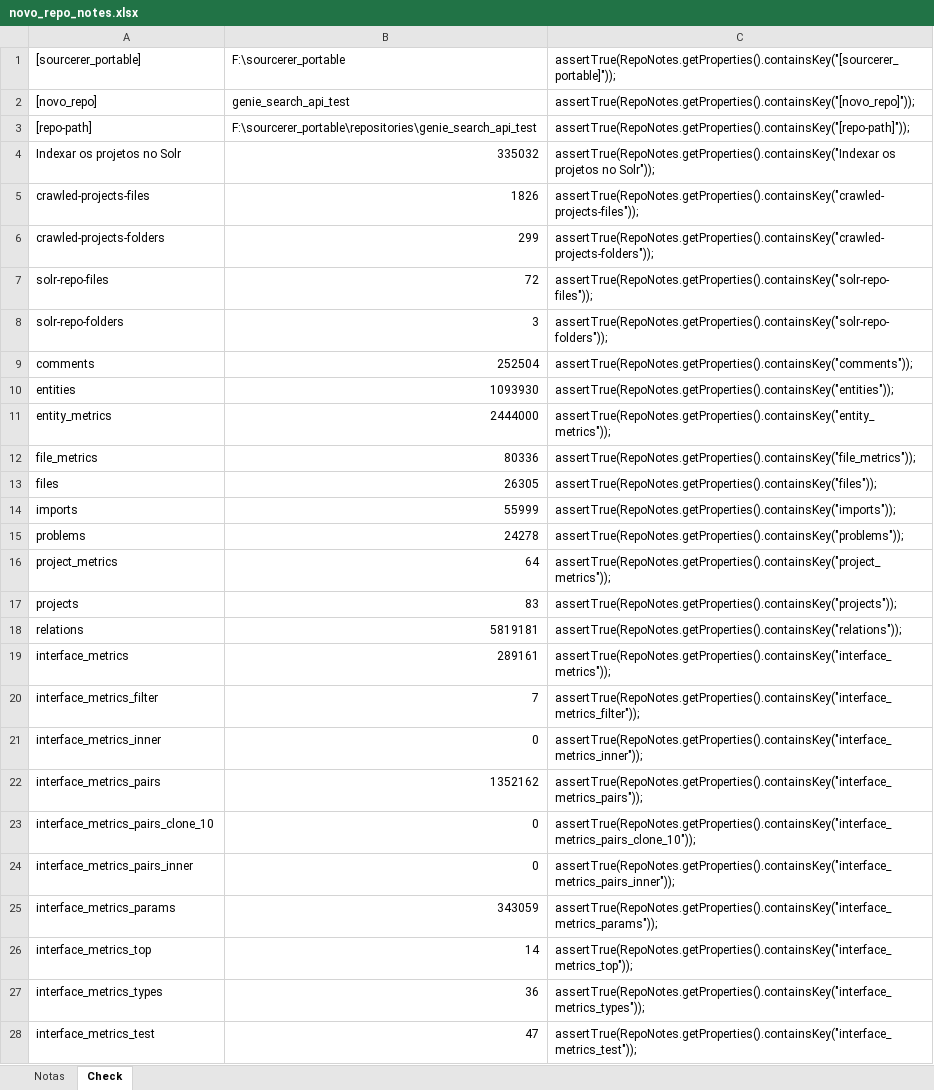
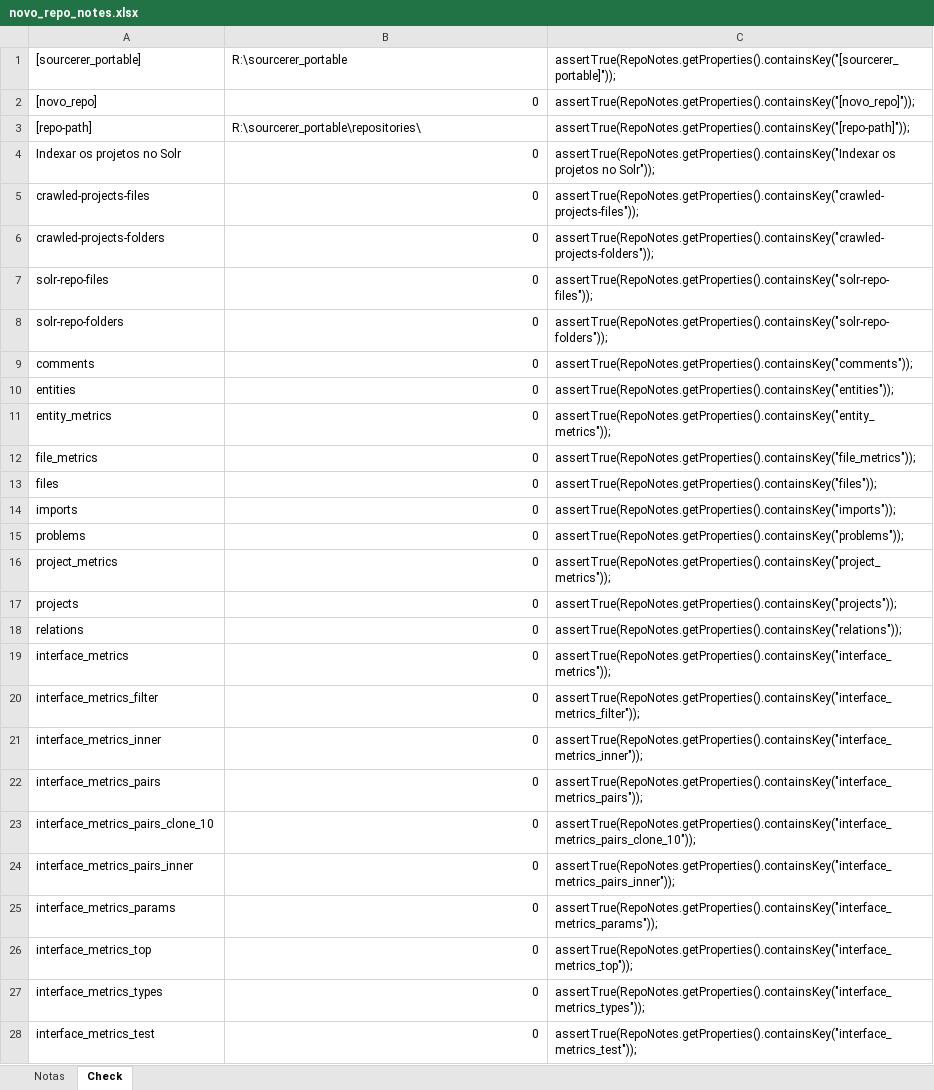
Before and after one commit to Unifesp-SEG/search_search_resources, an Excel workbook: tutorial resources/novo_repo_notes.xlsx, sheet Check, drawn as a sheet; only a part is shown; values as stored, in another font and other column widths than the file's, no borders; the diff covers the shown part only; the diff names each change by its address in the sheet, - before the commit and + after, or states it on an @@ line.

```diff
--- a/tutorial resources/novo_repo_notes.xlsx (sheet Check)
+++ b/tutorial resources/novo_repo_notes.xlsx (sheet Check)
-B1: F:\sourcerer_portable
+B1: R:\sourcerer_portable
-B2: genie_search_api_test
+B2: 0
-B3: F:\sourcerer_portable\repositories\genie_search_api_test
+B3: R:\sourcerer_portable\repositories\
-B4: 335032
+B4: 0
-B5: 1826
+B5: 0
-B6: 299
+B6: 0
-B7: 72
+B7: 0
-B8: 3
+B8: 0
-B9: 252504
+B9: 0
-B10: 1093930
+B10: 0
-B11: 2444000
+B11: 0
-B12: 80336
+B12: 0
-B13: 26305
+B13: 0
-B14: 55999
+B14: 0
-B15: 24278
+B15: 0
-B16: 64
+B16: 0
-B17: 83
+B17: 0
-B18: 5819181
+B18: 0
-B19: 289161
+B19: 0
-B20: 7
+B20: 0
-B22: 1352162
+B22: 0
-B25: 343059
+B25: 0
-B26: 14
+B26: 0
-B27: 36
+B27: 0
-B28: 47
+B28: 0
```
Also changed, not shown: 2 edited cells elsewhere in this sheet, sheet Notas, tutorial resources/Como construir um repositório para a genie-search-api.xlsx, 9 other files.
